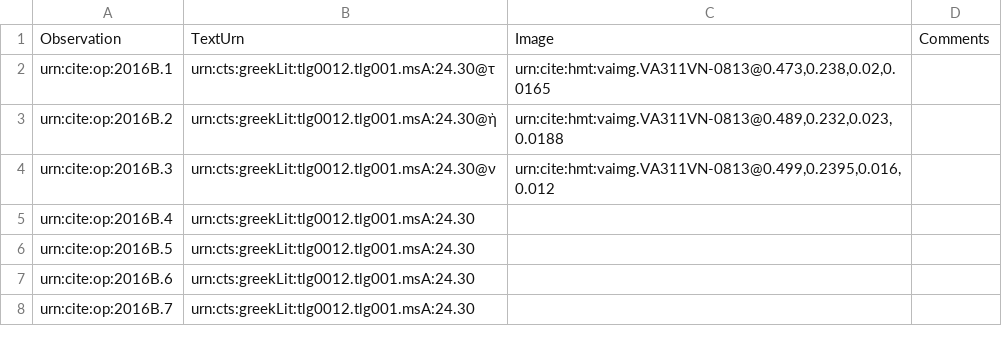
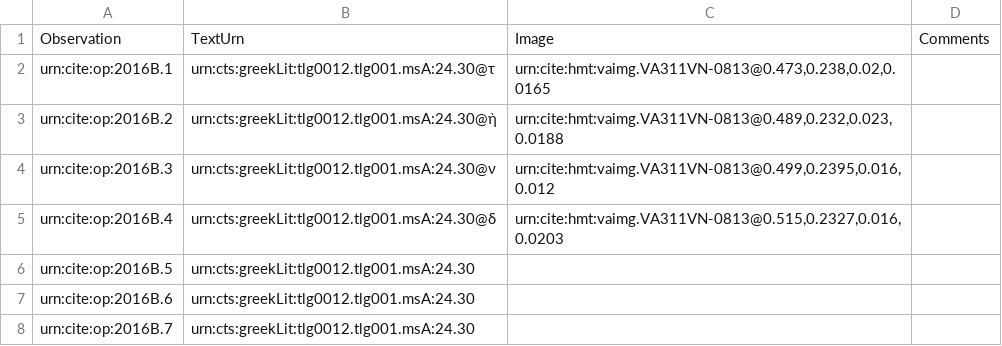
Before and after one commit to hmteditors/il24-B, a CSV file: collections/paleography.csv, drawn as a sheet; only a part is shown.

Commit message:
Update paleography.csv

```diff
--- a/collections/paleography.csv
+++ b/collections/paleography.csv
@@ -4,3 +4,3 @@ urn:cite:op:2016B.2,urn:cts:greekLit:tlg0012.tlg001.msA:24.30@ὴ,"urn:cite:hmt:
 urn:cite:op:2016B.3,urn:cts:greekLit:tlg0012.tlg001.msA:24.30@ν,"urn:cite:hmt:vaimg.VA311VN-0813@0.499,0.2395,0.016,0.012",
-urn:cite:op:2016B.4,urn:cts:greekLit:tlg0012.tlg001.msA:24.30,
+urn:cite:op:2016B.4,urn:cts:greekLit:tlg0012.tlg001.msA:24.30@δ,"urn:cite:hmt:vaimg.VA311VN-0813@0.515,0.2327,0.016,0.0203"
 urn:cite:op:2016B.5,urn:cts:greekLit:tlg0012.tlg001.msA:24.30
```
